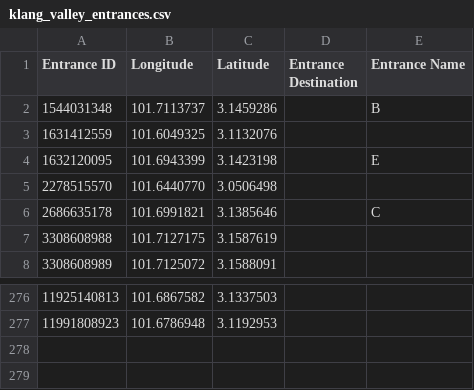
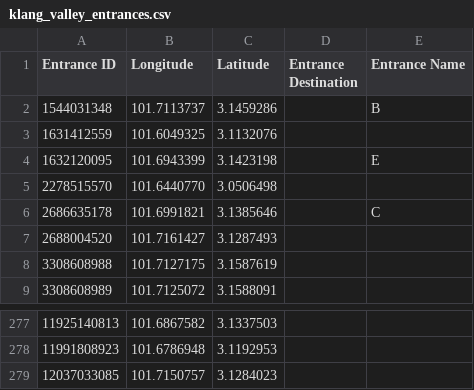
Before and after one commit to nabilersyad/transit-stations-database, a CSV file: data/klang_valley_entrances.csv, drawn as a sheet; only a part is shown, gaps mark what is left out; the diff names each change by its address in the sheet, - before the commit and + after, or states it on an @@ line.

```diff
--- a/data/klang_valley_entrances.csv
+++ b/data/klang_valley_entrances.csv
+row 7: 2688004520 | 101.7161427 | 3.1287493
+row 279: 12037033085 | 101.7150757 | 3.1284023
```
